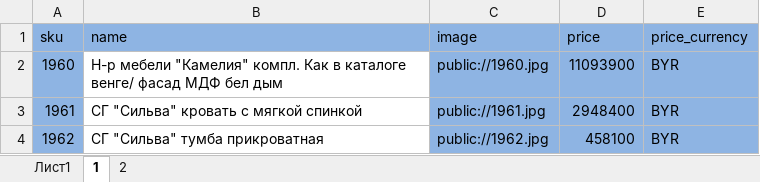
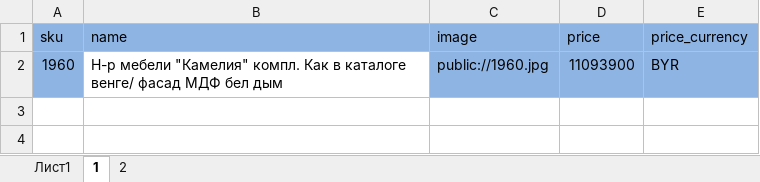
Before and after one commit to mikillin/mebelnow, an Excel workbook: Феникс в наличии.xlsx, sheet 1, drawn as a sheet; values as stored, in another font and other column widths than the file's, no borders; the diff names each change by its address in the sheet, - before the commit and + after, or states it on an @@ line.

Commit message:
Удалены излишние 2 модели

```diff
--- a/Феникс в наличии.xlsx (sheet 1)
+++ b/Феникс в наличии.xlsx (sheet 1)
-row 3: 1961 | СГ "Сильва" кровать с мягкой спинкой | public://1961.jpg | 2948400 | BYR
-row 4: 1962 | СГ "Сильва" тумба прикроватная | public://1962.jpg | 458100 | BYR
```
Also changed, not shown: sheet 2.
